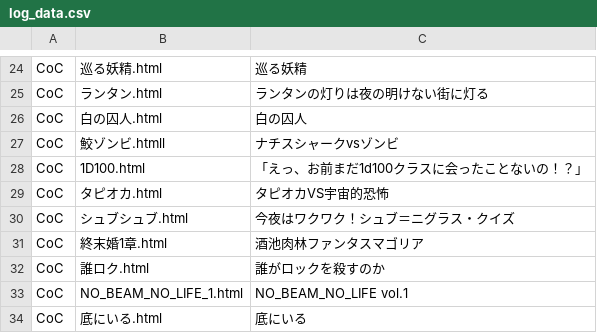
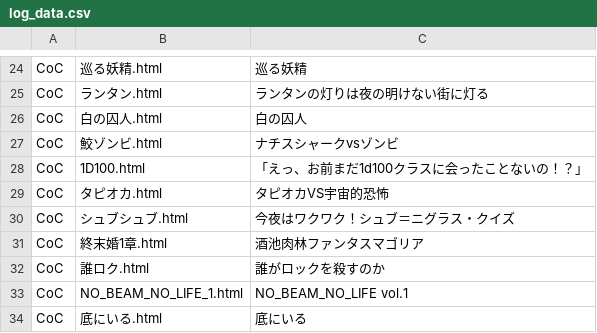
Before and after one commit to akaneyua/trpg_log, a CSV file: log_html/log_data.csv, drawn as a sheet; only a part is shown, gaps mark what is left out.

Commit message:
Add files via upload

```diff
--- a/log_html/log_data.csv
+++ b/log_html/log_data.csv
@@ -26,3 +26,3 @@ CoC,ランタン.html,ランタンの灯りは夜の明けない街に灯る
 CoC,白の囚人.html,白の囚人
-CoC,鮫ゾンビ.htmll,ナチスシャークvsゾンビ
+CoC,鮫ゾンビ.html,ナチスシャークvsゾンビ
 CoC,1D100.html,「えっ、お前まだ1d100クラスに会ったことないの！？」
```
